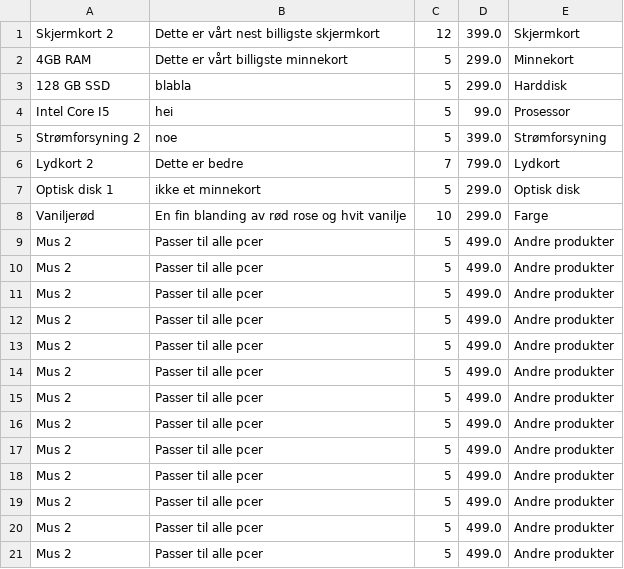
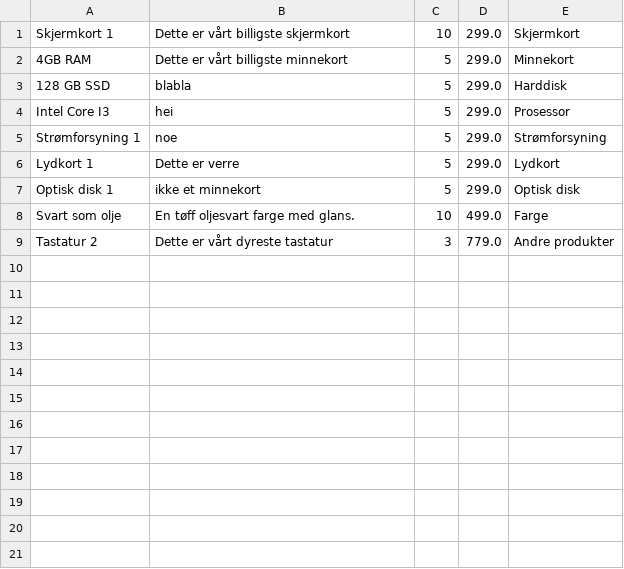
Before and after one commit to hannahmme/SemesteroppgaveDATA1600, a CSV file: src/Datamaskin/sentOrdersPath/ordre-11.csv, drawn as a sheet.

```diff
--- a/src/Datamaskin/sentOrdersPath/ordre-11.csv
+++ b/src/Datamaskin/sentOrdersPath/ordre-11.csv
@@ -1,21 +1,9 @@
-Skjermkort 2;Dette er vårt nest billigste skjermkort;12;399.0;Skjermkort
+Skjermkort 1;Dette er vårt billigste skjermkort;10;299.0;Skjermkort
 4GB RAM;Dette er vårt billigste minnekort;5;299.0;Minnekort
 128 GB SSD;blabla;5;299.0;Harddisk
-Intel Core I5;hei;5;99.0;Prosessor
-Strømforsyning 2;noe;5;399.0;Strømforsyning
-Lydkort 2;Dette er bedre;7;799.0;Lydkort
+Intel Core I3;hei;5;299.0;Prosessor
+Strømforsyning 1;noe;5;299.0;Strømforsyning
+Lydkort 1;Dette er verre;5;299.0;Lydkort
 Optisk disk 1;ikke et minnekort;5;299.0;Optisk disk
-Vaniljerød;En fin blanding av rød rose og hvit vanilje;10;299.0;Farge
-Mus 2;Passer til alle pcer;5;499.0;Andre produkter
-Mus 2;Passer til alle pcer;5;499.0;Andre produkter
-Mus 2;Passer til alle pcer;5;499.0;Andre produkter
-Mus 2;Passer til alle pcer;5;499.0;Andre produkter
-Mus 2;Passer til alle pcer;5;499.0;Andre produkter
-Mus 2;Passer til alle pcer;5;499.0;Andre produkter
-Mus 2;Passer til alle pcer;5;499.0;Andre produkter
-Mus 2;Passer til alle pcer;5;499.0;Andre produkter
-Mus 2;Passer til alle pcer;5;499.0;Andre produkter
-Mus 2;Passer til alle pcer;5;499.0;Andre produkter
-Mus 2;Passer til alle pcer;5;499.0;Andre produkter
-Mus 2;Passer til alle pcer;5;499.0;Andre produkter
-Mus 2;Passer til alle pcer;5;499.0;Andre produkter
+Svart som olje;En tøff oljesvart farge med glans.;10;499.0;Farge
+Tastatur 2;Dette er vårt dyreste tastatur;3;779.0;Andre produkter
```
Also changed, not shown: 6 other files.
